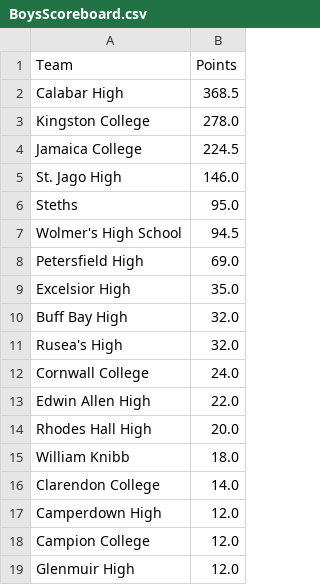
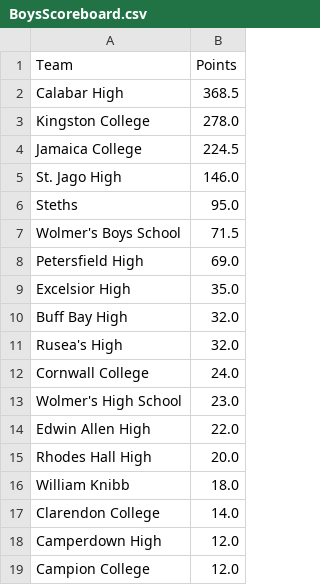
Before and after one commit to dgunning/champs, a CSV file: data/2018/BoysScoreboard.csv, drawn as a sheet; only a part is shown; the shorter side is filled out with more unchanged rows.

```diff
--- a/data/2018/BoysScoreboard.csv
+++ b/data/2018/BoysScoreboard.csv
@@ -6,3 +6,3 @@ St. Jago High,146.0
 Steths,95.0
-Wolmer's High School,94.5
+Wolmer's Boys School,71.5
 Petersfield High,69.0
@@ -12,2 +12,3 @@ Rusea's High,32.0
 Cornwall College,24.0
+Wolmer's High School,23.0
 Edwin Allen High,22.0
```
Also changed, not shown: data/2018/Champs2018.csv, data/2018/GirlsScoreboard.csv.
